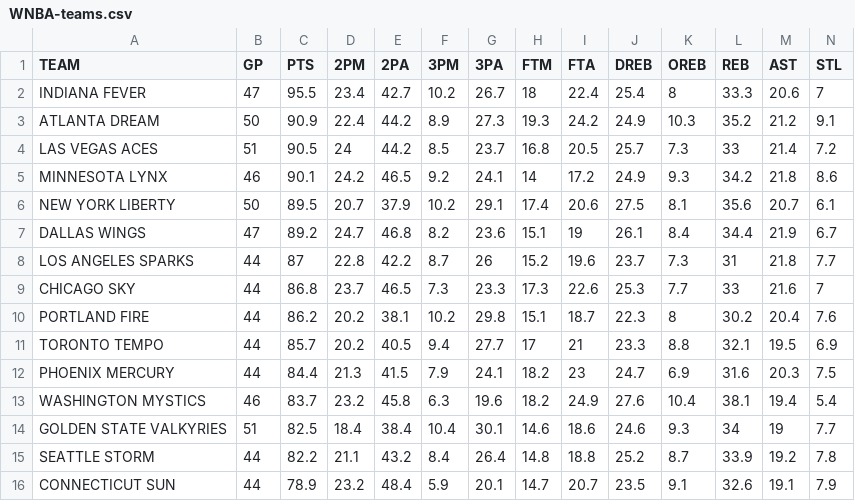
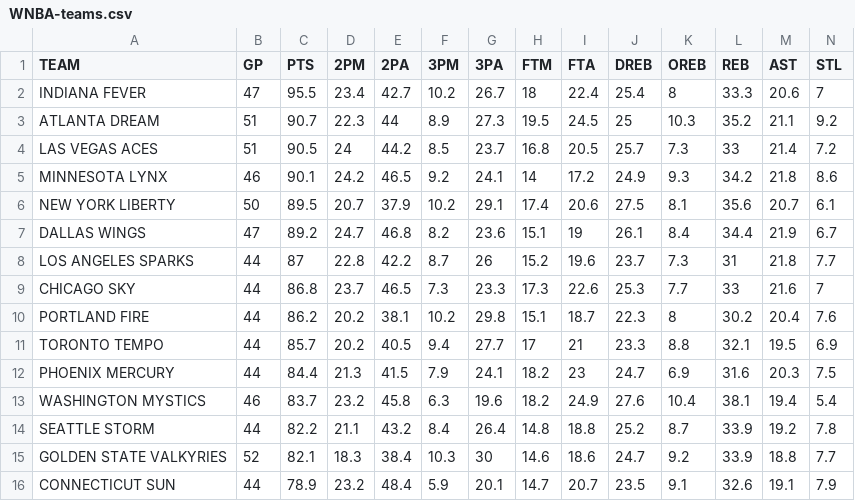
Before and after one commit to filippospol/R-bball-projects, a CSV file: bball-stats/data/WNBA-teams.csv, drawn as a sheet; only a part is shown; removed rows and columns are numbered as before the commit, all else as after; rows hold the shown columns only; the diff names each change by its address in the sheet, - before the commit and + after, or states it on an @@ line.

```diff
--- a/bball-stats/data/WNBA-teams.csv
+++ b/bball-stats/data/WNBA-teams.csv
-B3 (GP): 50
+B3 (GP): 51
-C3 (PTS): 90.9
+C3 (PTS): 90.7
-D3 (2PM): 22.4
+D3 (2PM): 22.3
-E3 (2PA): 44.2
+E3 (2PA): 44
-H3 (FTM): 19.3
+H3 (FTM): 19.5
-I3 (FTA): 24.2
+I3 (FTA): 24.5
-J3 (DREB): 24.9
+J3 (DREB): 25
-M3 (AST): 21.2
+M3 (AST): 21.1
-N3 (STL): 9.1
+N3 (STL): 9.2
-row 14: GOLDEN STATE VALKYRIES | 51 | 82.5 | 18.4 | 38.4 | 10.4 | 30.1 | 14.6 | 18.6 | 24.6 | 9.3 | 34 | 19 | 7.7
+row 15: GOLDEN STATE VALKYRIES | 52 | 82.1 | 18.3 | 38.4 | 10.3 | 30 | 14.6 | 18.6 | 24.7 | 9.2 | 33.9 | 18.8 | 7.7
```
Also changed, not shown: bball-stats/data/NBA-teams.csv, bball-stats/data/WNBA-players.csv, 2 other files.
